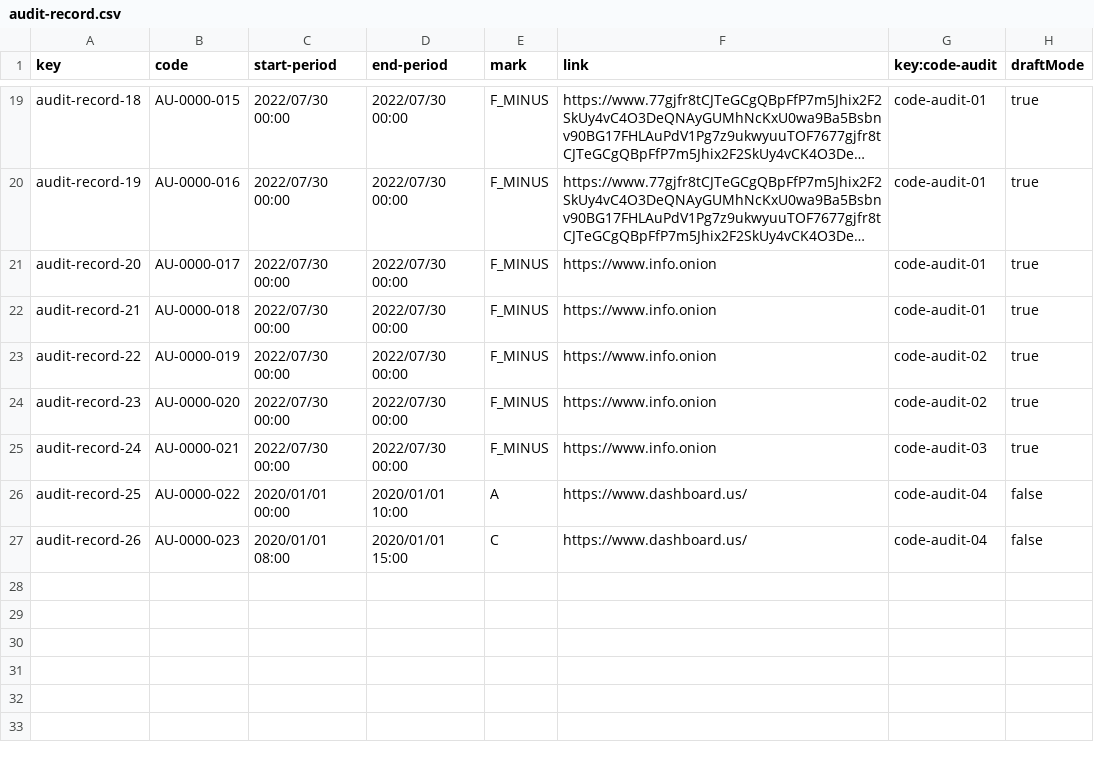
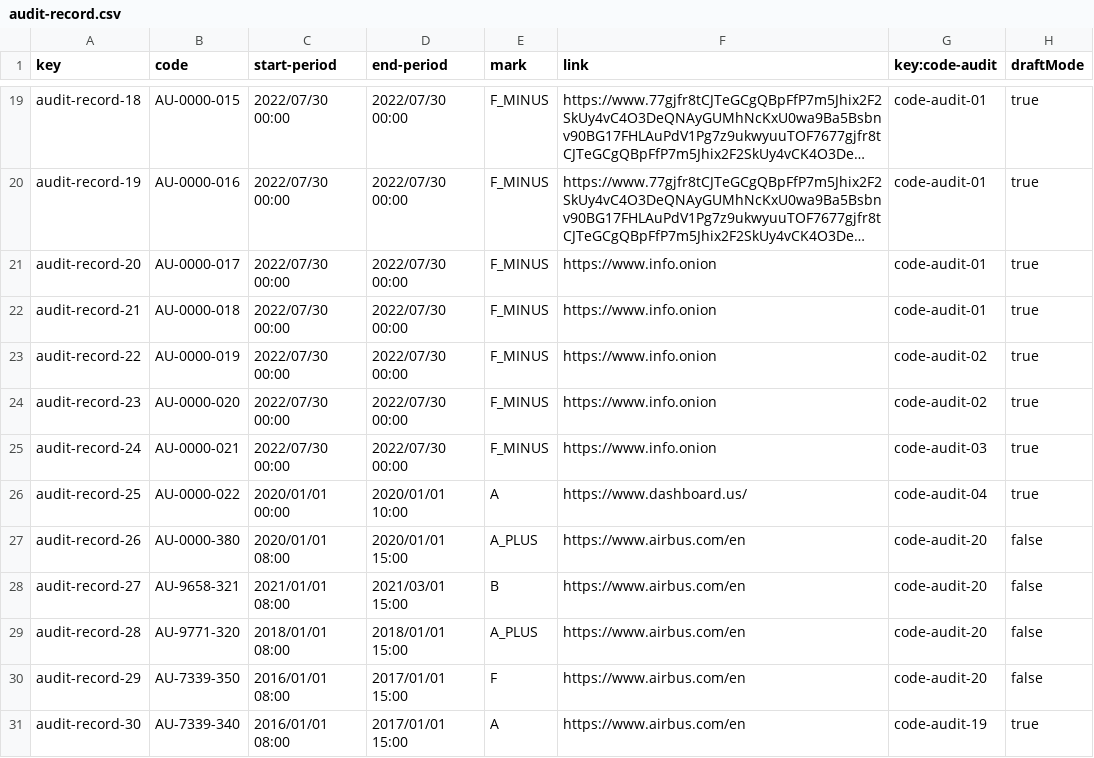
Before and after one commit to DP2-2024-C1-029/Acme-Software-Factory, a CSV file: src/main/webapp/WEB-INF/resources/sample-data/audit-record.csv, drawn as a sheet; only a part is shown, gaps mark what is left out; long unchanged cells end in ….

```diff
--- a/src/main/webapp/WEB-INF/resources/sample-data/audit-record.csv
+++ b/src/main/webapp/WEB-INF/resources/sample-data/audit-record.csv
@@ -25,3 +25,7 @@ audit-record-23,AU-0000-020,2022/07/30 00:00,2022/07/30 00:00,F_MINUS,https://ww
 audit-record-24,AU-0000-021,2022/07/30 00:00,2022/07/30 00:00,F_MINUS,https://www.info.onion,code-audit-03,true
-audit-record-25,AU-0000-022,2020/01/01 00:00,2020/01/01 10:00,A,https://www.dashboard.us/,code-audit-04,false
-audit-record-26,AU-0000-023,2020/01/01 08:00,2020/01/01 15:00,C,https://www.dashboard.us/,code-audit-04,false
+audit-record-25,AU-0000-022,2020/01/01 00:00,2020/01/01 10:00,A,https://www.dashboard.us/,code-audit-04,true
+audit-record-26,AU-0000-380,2020/01/01 08:00,2020/01/01 15:00,A_PLUS,https://www.airbus.com/en,code-audit-20,false
+audit-record-27,AU-9658-321,2021/01/01 08:00,2021/03/01 15:00,B,https://www.airbus.com/en,code-audit-20,false
+audit-record-28,AU-9771-320,2018/01/01 08:00,2018/01/01 15:00,A_PLUS,https://www.airbus.com/en,code-audit-20,false
+audit-record-29,AU-7339-350,2016/01/01 08:00,2017/01/01 15:00,F,https://www.airbus.com/en,code-audit-20,false
+audit-record-30,AU-7339-340,2016/01/01 08:00,2017/01/01 15:00,A,https://www.airbus.com/en,code-audit-19,true
```
Also changed, not shown: src/main/webapp/WEB-INF/resources/sample-data/code-audit.csv, 10 other files.
